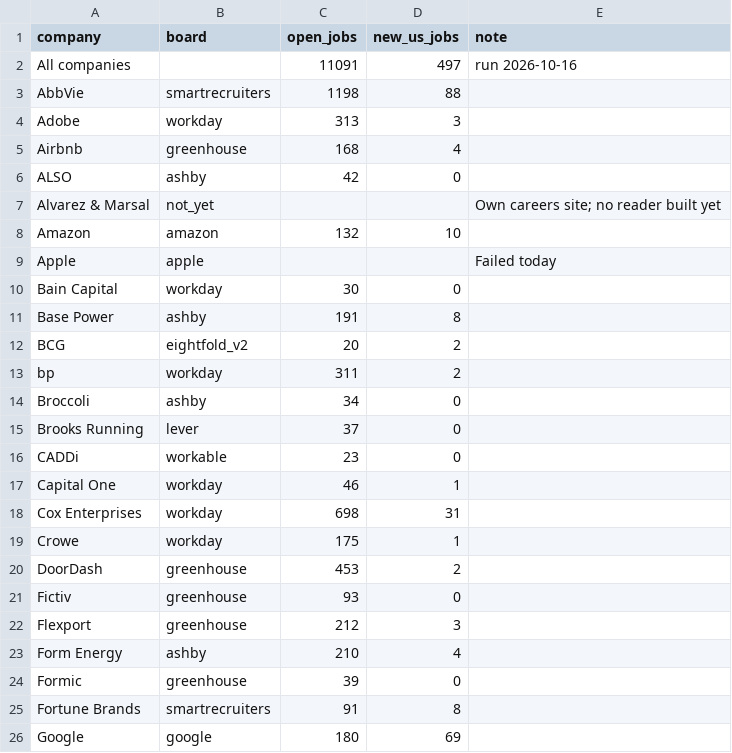
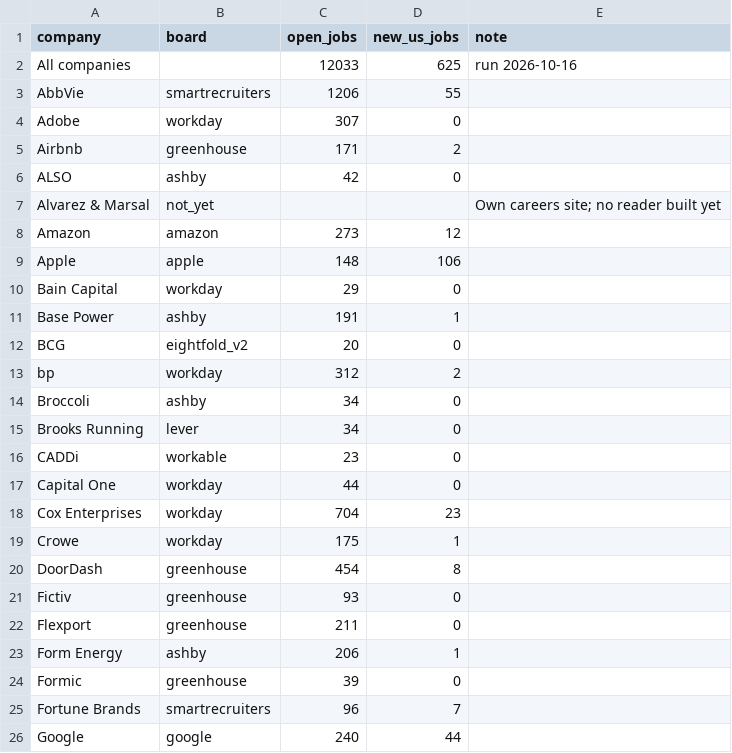
Before and after one commit to gauravshikhargandhi-web/job-tracker, a CSV file: data/summary.csv, drawn as a sheet; only a part is shown; the diff covers the shown part only.

```diff
--- a/data/summary.csv
+++ b/data/summary.csv
@@ -1,26 +1,26 @@
 company,board,open_jobs,new_us_jobs,note
-All companies,,11091,497,run 2026-10-16
-AbbVie,smartrecruiters,1198,88,
-Adobe,workday,313,3,
-Airbnb,greenhouse,168,4,
+All companies,,12033,625,run 2026-10-16
+AbbVie,smartrecruiters,1206,55,
+Adobe,workday,307,0,
+Airbnb,greenhouse,171,2,
 ALSO,ashby,42,0,
 Alvarez & Marsal,not_yet,,,Own careers site; no reader built yet
-Amazon,amazon,132,10,
-Apple,apple,,,Failed today
-Bain Capital,workday,30,0,
-Base Power,ashby,191,8,
-BCG,eightfold_v2,20,2,
-bp,workday,311,2,
+Amazon,amazon,273,12,
+Apple,apple,148,106,
+Bain Capital,workday,29,0,
+Base Power,ashby,191,1,
+BCG,eightfold_v2,20,0,
+bp,workday,312,2,
 Broccoli,ashby,34,0,
-Brooks Running,lever,37,0,
+Brooks Running,lever,34,0,
 CADDi,workable,23,0,
-Capital One,workday,46,1,
-Cox Enterprises,workday,698,31,
+Capital One,workday,44,0,
+Cox Enterprises,workday,704,23,
 Crowe,workday,175,1,
-DoorDash,greenhouse,453,2,
+DoorDash,greenhouse,454,8,
 Fictiv,greenhouse,93,0,
-Flexport,greenhouse,212,3,
-Form Energy,ashby,210,4,
+Flexport,greenhouse,211,0,
+Form Energy,ashby,206,1,
 Formic,greenhouse,39,0,
-Fortune Brands,smartrecruiters,91,8,
-Google,google,180,69,
+Fortune Brands,smartrecruiters,96,7,
+Google,google,240,44,
```
Also changed, not shown: 39 edited cells elsewhere in this file, 4 other files.
